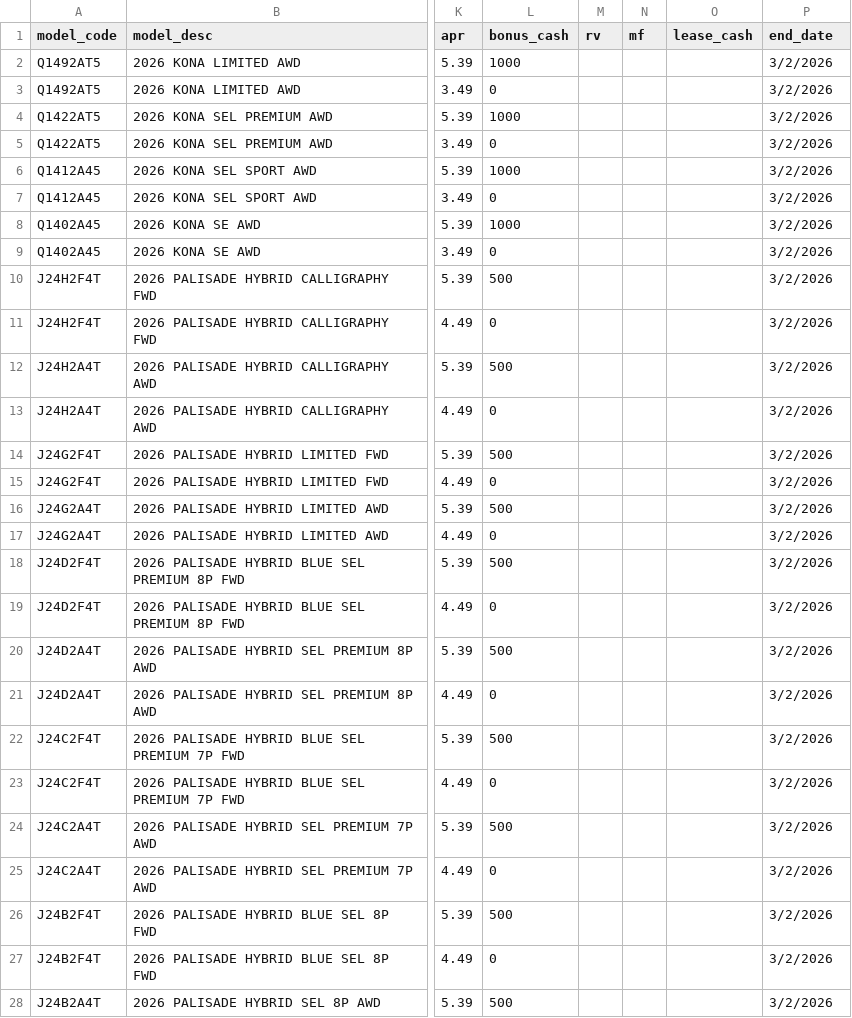
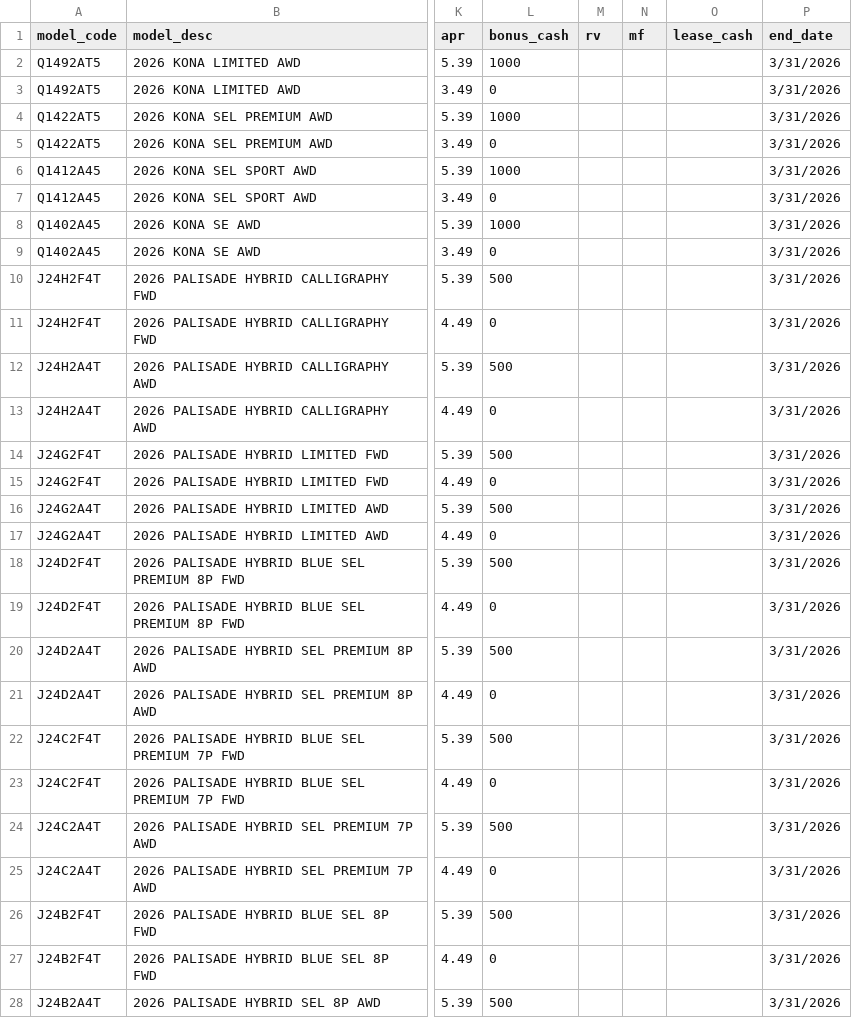
Before and after one commit to BabakRosewater/incentive, a CSV file: incentive_apr.csv, drawn as a sheet; only a part is shown, gaps mark what is left out; the diff covers the shown part only; the diff names each change by its address in the sheet, - before the commit and + after, or states it on an @@ line.

Commit message:
Add files via upload

```diff
--- a/incentive_apr.csv
+++ b/incentive_apr.csv
-P2:P28 (end_date): 3/2/2026
+P2:P28 (end_date): 3/31/2026
```
Also changed, not shown: 152 edited cells elsewhere in this file.
